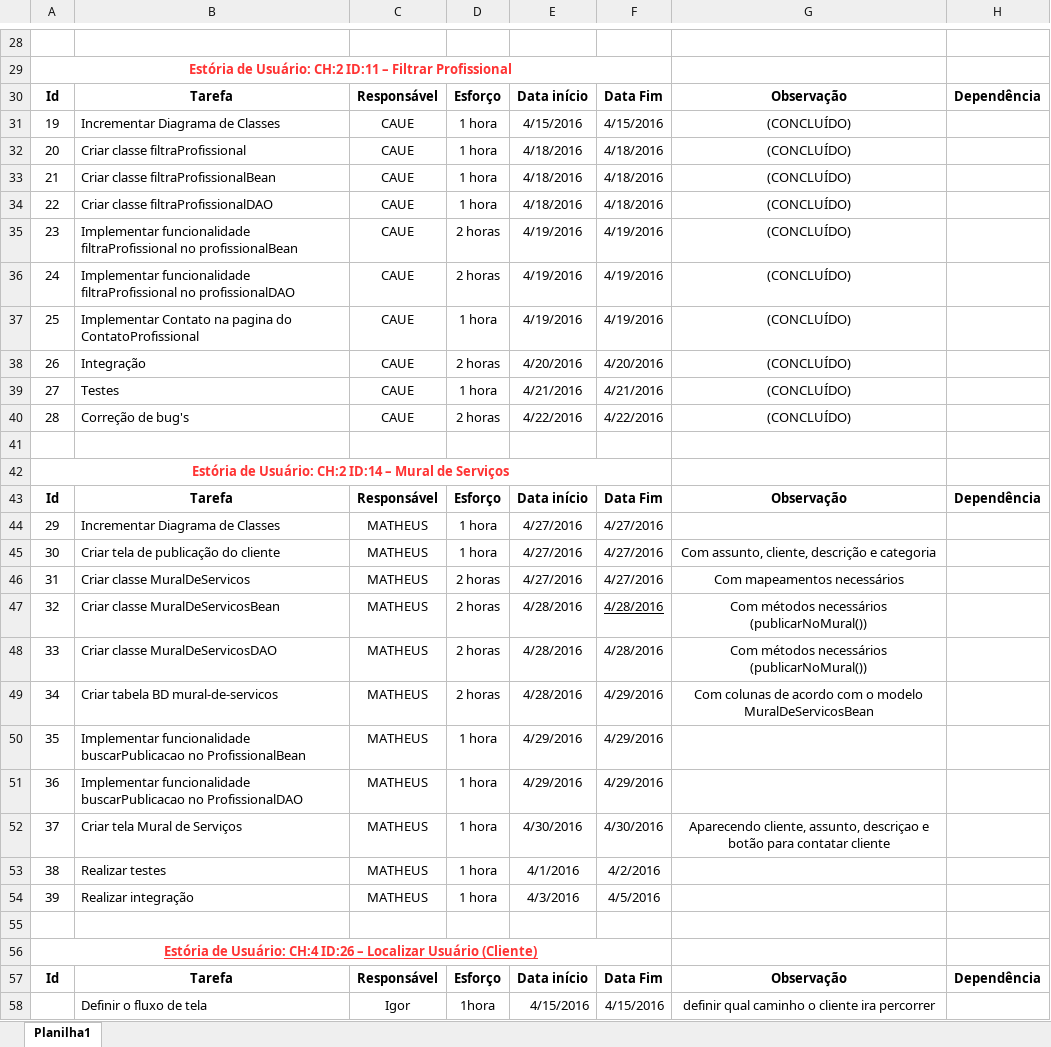
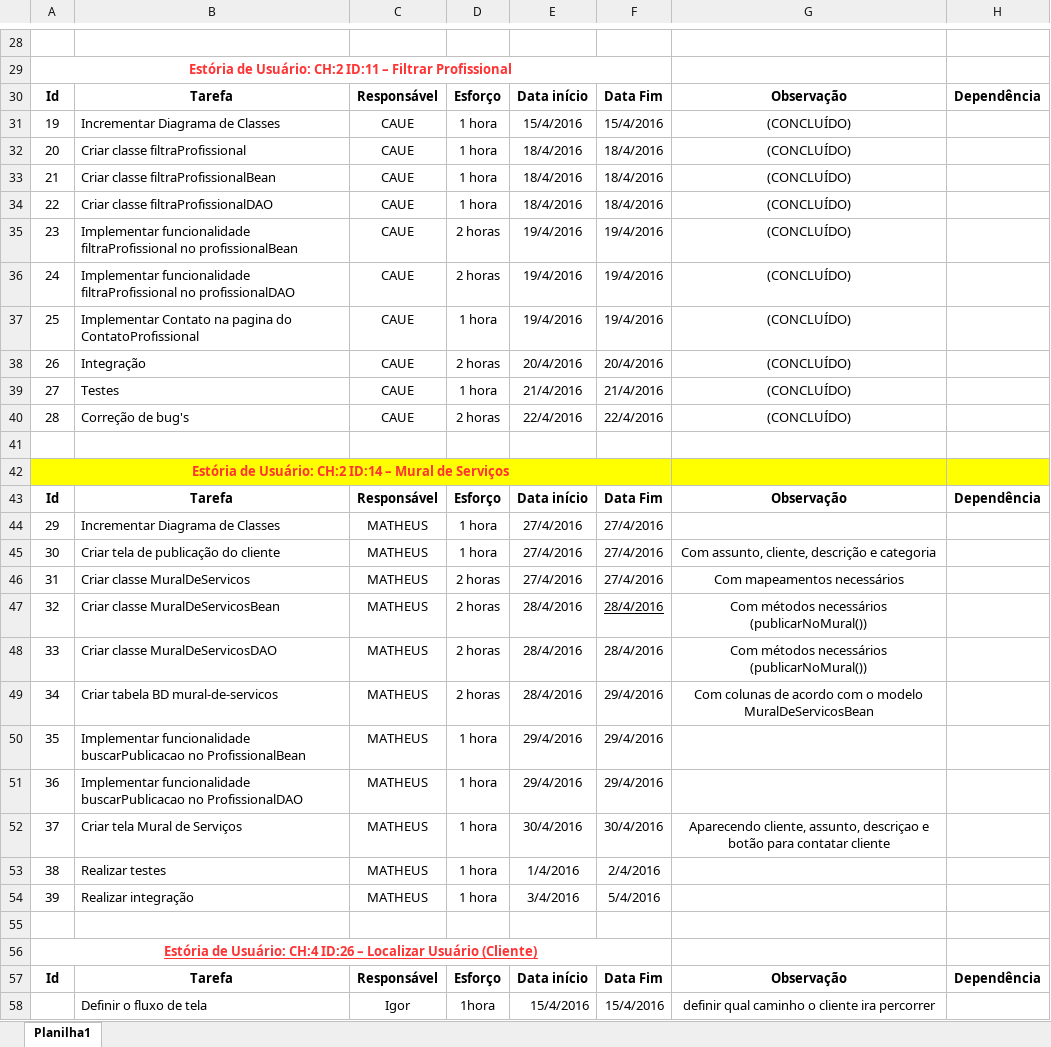
Before and after one commit to matheus-tabares/professional-tracking-system, an Excel workbook: documentos/outros-documentos/Sprint-2/planejamento-sprint2.xlsx, sheet Planilha1, drawn as a sheet; only a part is shown, gaps mark what is left out; values as stored, in another font and other column widths than the file's, no borders; the diff covers the shown part only; the diff names each change by its address in the sheet, - before the commit and + after, or states it on an @@ line.

```diff
--- a/documentos/outros-documentos/Sprint-2/planejamento-sprint2.xlsx (sheet Planilha1)
+++ b/documentos/outros-documentos/Sprint-2/planejamento-sprint2.xlsx (sheet Planilha1)
-E31: 4/15/2016
+E31: 15/4/2016
-F31: 4/15/2016
+F31: 15/4/2016
-E32:E34: 4/18/2016
+E32:E34: 18/4/2016
-F32:F34: 4/18/2016
+F32:F34: 18/4/2016
-E35:E37: 4/19/2016
+E35:E37: 19/4/2016
-F35:F37: 4/19/2016
+F35:F37: 19/4/2016
-E38: 4/20/2016
+E38: 20/4/2016
-F38: 4/20/2016
+F38: 20/4/2016
-E39: 4/21/2016
+E39: 21/4/2016
-F39: 4/21/2016
+F39: 21/4/2016
-E40: 4/22/2016
+E40: 22/4/2016
-F40: 4/22/2016
+F40: 22/4/2016
-A42:H42 fill: none
+A42:H42 fill: #FFFF00
-E44:E46: 4/27/2016
+E44:E46: 27/4/2016
-F44:F46: 4/27/2016
+F44:F46: 27/4/2016
-E47:E49: 4/28/2016
+E47:E49: 28/4/2016
-F47:F48: 4/28/2016
+F47:F48: 28/4/2016
-F49:F51: 4/29/2016
+F49:F51: 29/4/2016
-E50:E51: 4/29/2016
+E50:E51: 29/4/2016
-E52: 4/30/2016
+E52: 30/4/2016
-F52: 4/30/2016
+F52: 30/4/2016
-E53: 4/1/2016
+E53: 1/4/2016
-F53: 4/2/2016
+F53: 2/4/2016
-E54: 4/3/2016
+E54: 3/4/2016
-F54: 4/5/2016
+F54: 5/4/2016
-E58: 4/15/2016
+E58: 15/4/2016
-F58: 4/15/2016
+F58: 15/4/2016
```
Also changed, not shown: 73 edited cells and cell formats elsewhere in this sheet.
